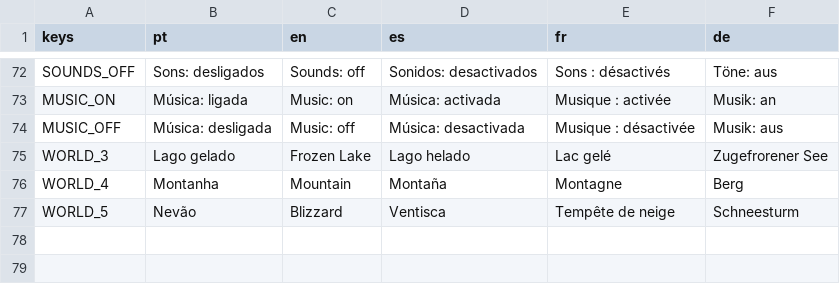
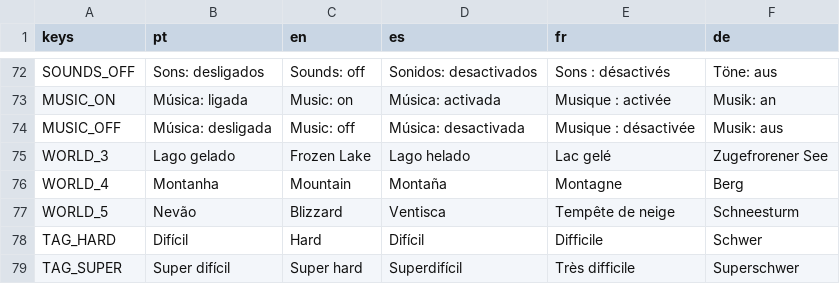
Before and after one commit to tomasmota77/pegadas-na-neve, a CSV file: data/traducoes.csv, drawn as a sheet; only a part is shown, gaps mark what is left out.

```diff
--- a/data/traducoes.csv
+++ b/data/traducoes.csv
@@ -112 +112,3 @@ WORLD_4,Montanha,Mountain,Montaña,Montagne,Berg
 WORLD_5,Nevão,Blizzard,Ventisca,Tempête de neige,Schneesturm
+TAG_HARD,Difícil,Hard,Difícil,Difficile,Schwer
+TAG_SUPER,Super difícil,Super hard,Superdifícil,Très difficile,Superschwer
```
Also changed, not shown: 17 other files.
